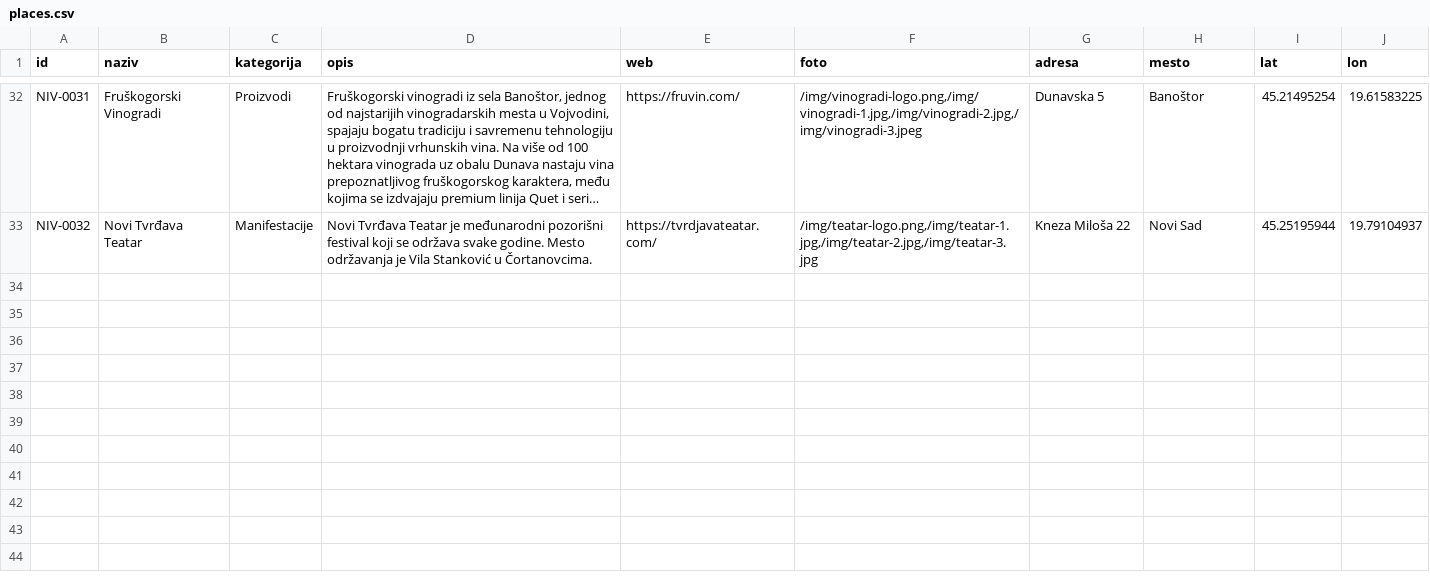
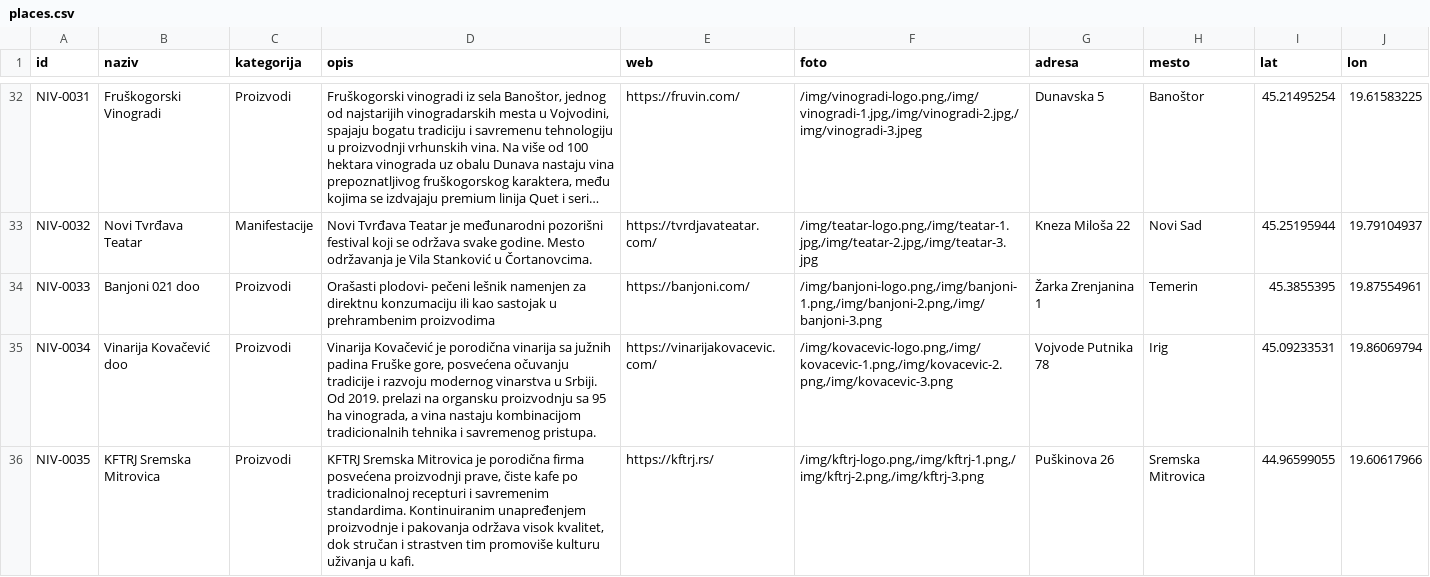
Before and after one commit to aleksandarvukovac/niv-map, a CSV file: public/data/places.csv, drawn as a sheet; only a part is shown, gaps mark what is left out; long unchanged cells end in …; the diff covers the shown part only; the diff names each change by its address in the sheet, - before the commit and + after, or states it on an @@ line.

```diff
--- a/public/data/places.csv
+++ b/public/data/places.csv
+row 34: NIV-0033 | Banjoni 021 doo | Proizvodi | Orašasti plodovi- pečeni lešnik namenjen za direktnu konzumaciju ili kao sastojak u prehrambenim proizvodima | https://banjoni.com/ | /img/banjoni-logo.png,/img/banjoni-1.png,/img/banjoni-2.png,/img/banjoni-3.png | Žarka Zrenjanina 1 | Temerin | 45.3855395 | 19.87554961
+row 35: NIV-0034 | Vinarija Kovačević doo | Proizvodi | Vinarija Kovačević je porodična vinarija sa južnih padina Fruške gore, posvećena očuvanju tradicije i razvoju modernog vinarstva u Srbiji. Od 2019. prelazi na organsku proizvodnju sa 95 ha vinograda, a vina nastaju kombinacijom tradicionalnih tehnika i savremenog pristupa. | https://vinarijakovacevic.com/ | /img/kovacevic-logo.png,/img/kovacevic-1.png,/img/kovacevic-2.png,/img/kovacevic-3.png | Vojvode Putnika 78 | Irig | 45.09233531 | 19.86069794
+row 36: NIV-0035 | KFTRJ Sremska Mitrovica | Proizvodi | KFTRJ Sremska Mitrovica je porodična firma posvećena proizvodnji prave, čiste kafe po tradicionalnoj recepturi i savremenim standardima. Kontinuiranim unapređenjem proizvodnje i pakovanja održava visok kvalitet, dok stručan i strastven tim promoviše kulturu uživanja u kafi. | https://kftrj.rs/ | /img/kftrj-logo.png,/img/kftrj-1.png,/img/kftrj-2.png,/img/kftrj-3.png | Puškinova 26 | Sremska Mitrovica | 44.96599055 | 19.60617966
```
Also changed, not shown: 8 added rows elsewhere in this file, 45 other files.
